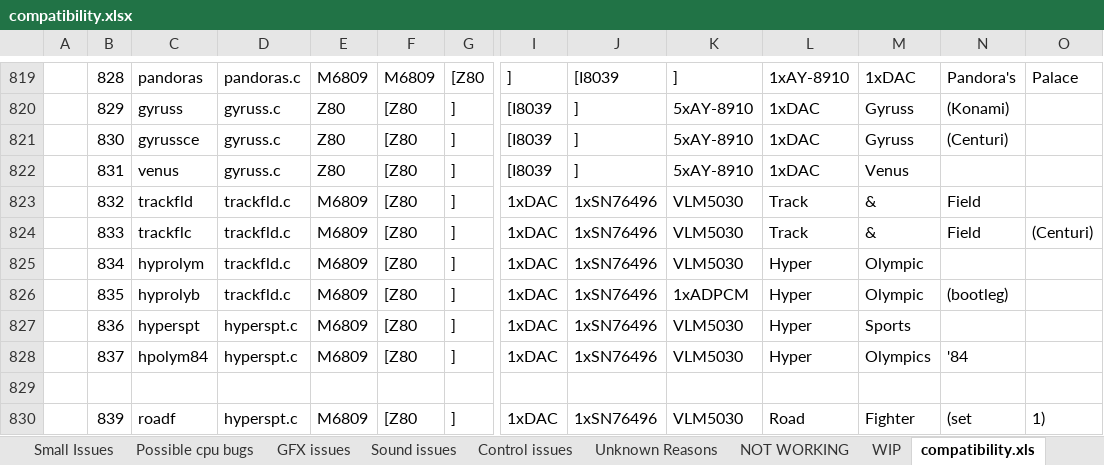
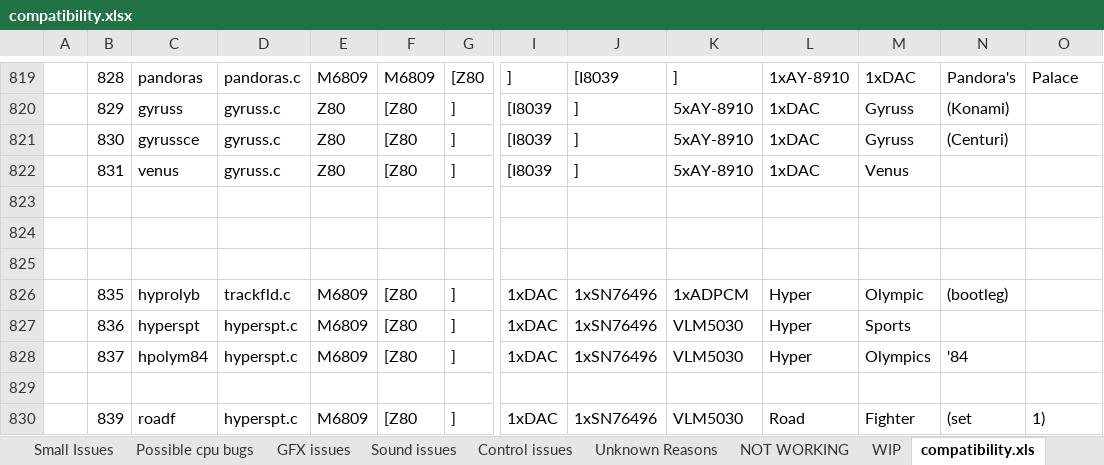
Before and after one commit to georgemoralis/arcadeflex, an Excel workbook: compatibility.xlsx, sheet compatibility.xls, drawn as a sheet; only a part is shown, gaps mark what is left out; values as stored, in another font and other column widths than the file's, no borders; rows hold the shown columns only; the diff names each change by its address in the sheet, - before the commit and + after, or states it on an @@ line.

Commit message:
track and field sound is now proper with vlm5030 and samples support

```diff
--- a/compatibility.xlsx (sheet compatibility.xls)
+++ b/compatibility.xlsx (sheet compatibility.xls)
-row 823:  | 832 | trackfld | trackfld.c | M6809 | [Z80 | ] | 1xDAC | 1xSN76496 | VLM5030 | Track | & | Field
+row 823: (empty)
-row 824:  | 833 | trackflc | trackfld.c | M6809 | [Z80 | ] | 1xDAC | 1xSN76496 | VLM5030 | Track | & | Field | (Centuri)
+row 824: (empty)
-row 825:  | 834 | hyprolym | trackfld.c | M6809 | [Z80 | ] | 1xDAC | 1xSN76496 | VLM5030 | Hyper | Olympic
+row 825: (empty)
```
Also changed, not shown: sheet Fully Playable, 6 other files.
